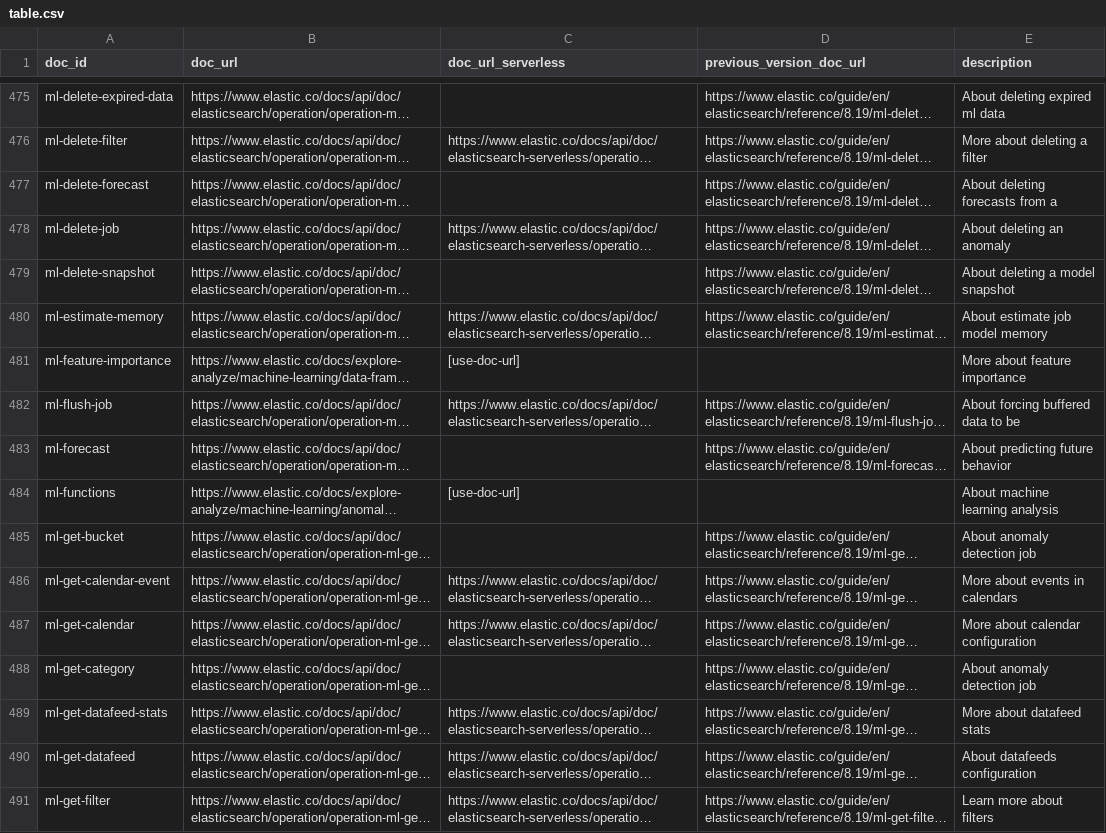
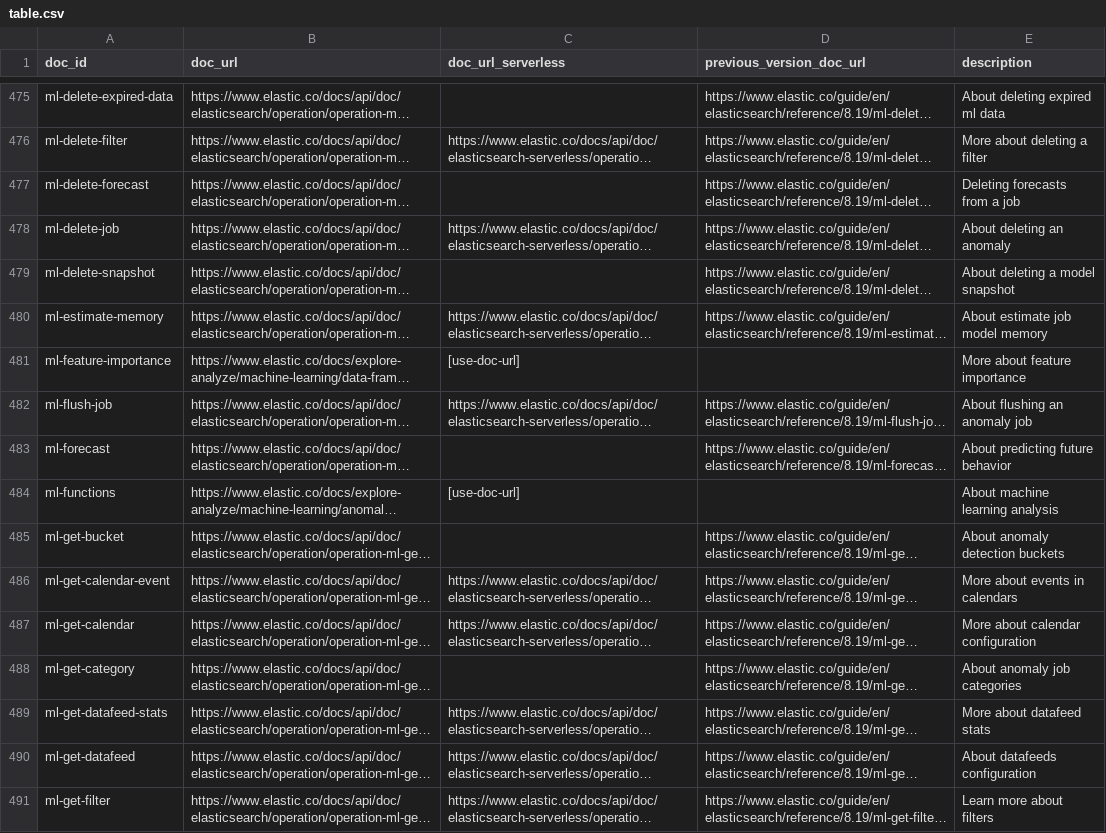
Before and after one commit to elastic/elasticsearch-specification, a CSV file: specification/_doc_ids/table.csv, drawn as a sheet; only a part is shown, gaps mark what is left out; long unchanged cells end in …; the diff covers the shown part only; the diff names each change by its address in the sheet, - before the commit and + after, or states it on an @@ line.

Commit message:
Fix broken descriptions

```diff
--- a/specification/_doc_ids/table.csv
+++ b/specification/_doc_ids/table.csv
-E477 (description): About deleting forecasts from a
+E477 (description): Deleting forecasts from a job
-E482 (description): About forcing buffered data to be
+E482 (description): About flushing an anomaly job
-E485 (description): About anomaly detection job
+E485 (description): About anomaly detection buckets
-E488 (description): About anomaly detection job
+E488 (description): About anomaly job categories
```
Also changed, not shown: 145 edited cells elsewhere in this file.
